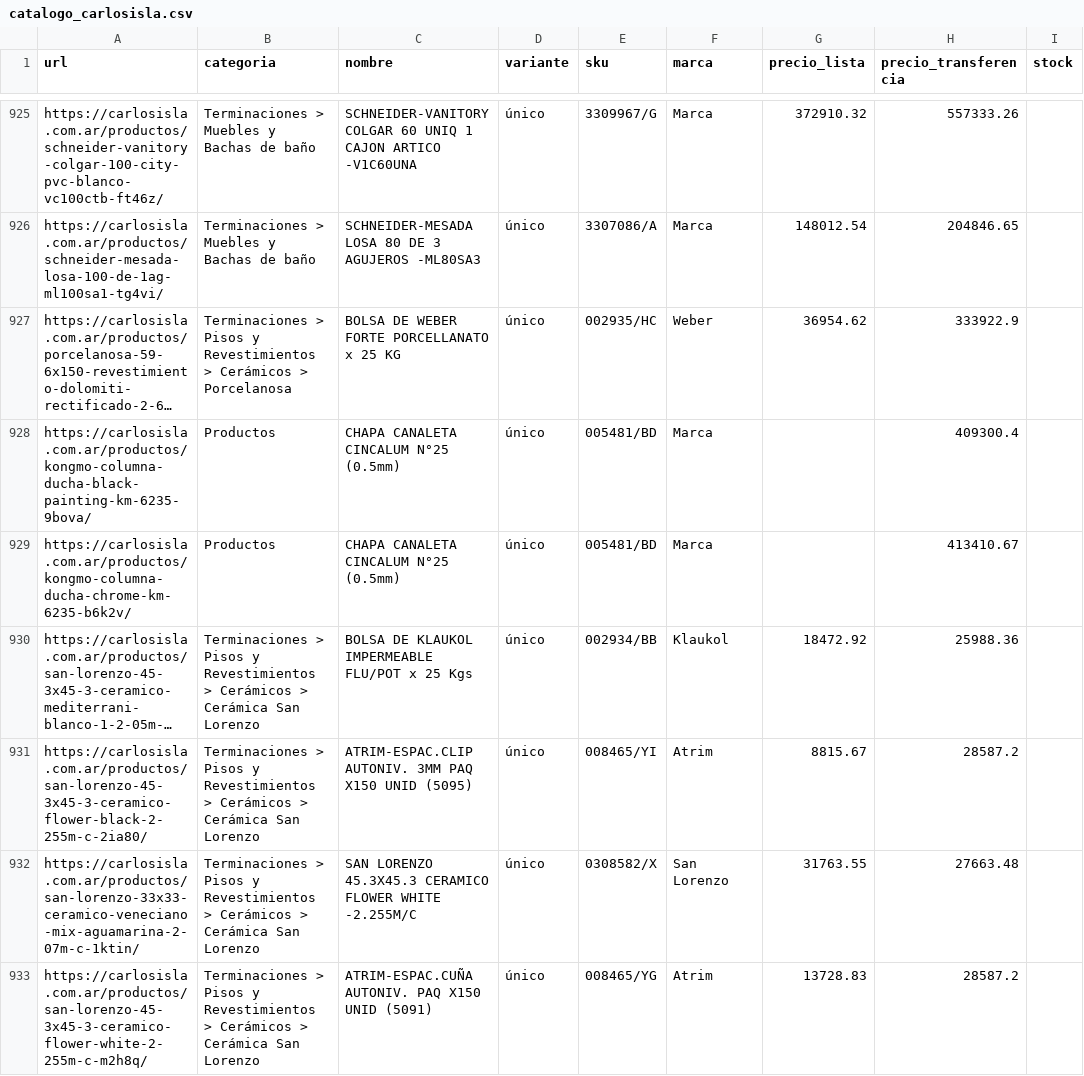
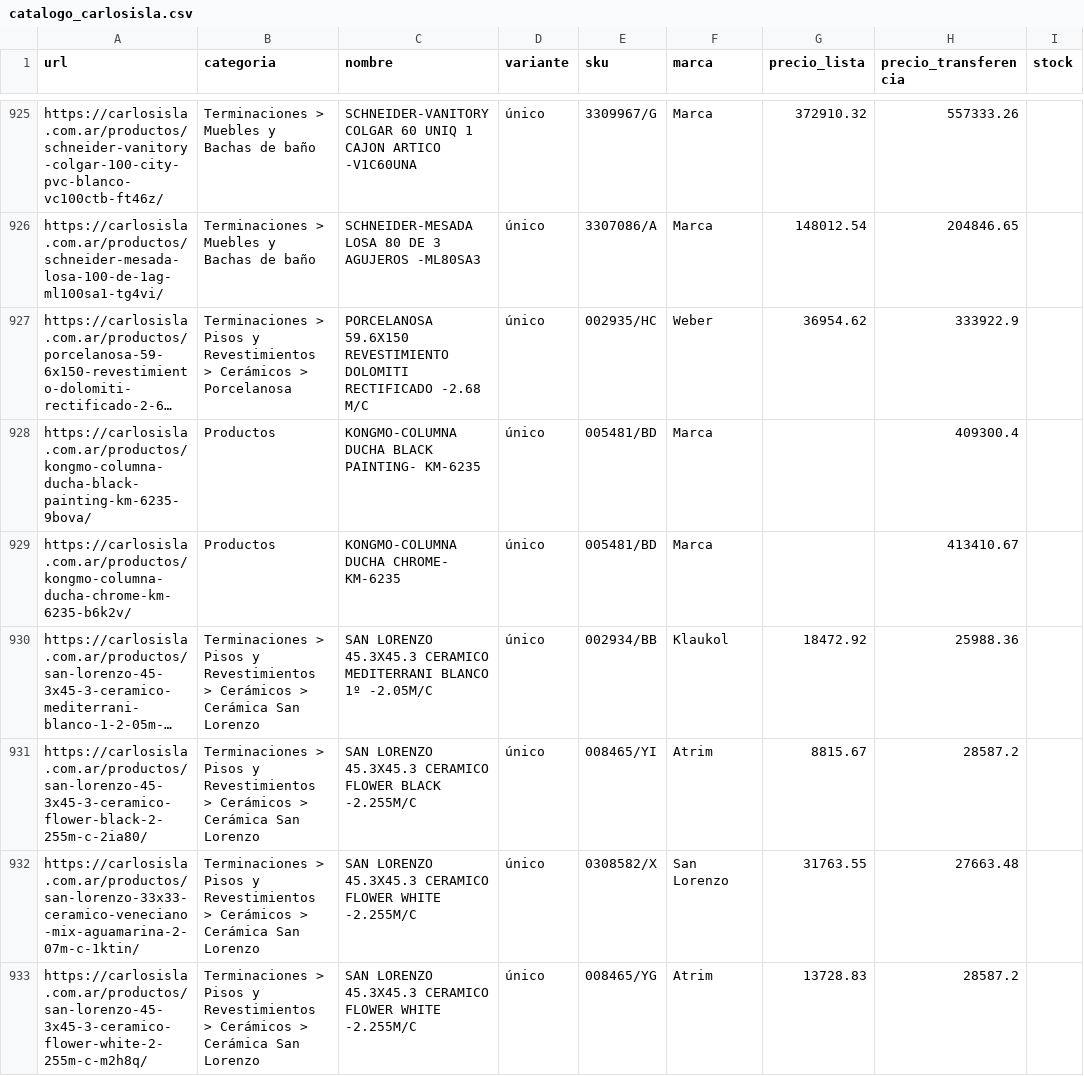
Before and after one commit to flaviumm/BZNerp, a CSV file: catalogo_carlosisla.csv, drawn as a sheet; only a part is shown, gaps mark what is left out; long unchanged cells end in …; the diff covers the shown part only; the diff names each change by its address in the sheet, - before the commit and + after, or states it on an @@ line.

```diff
--- a/catalogo_carlosisla.csv
+++ b/catalogo_carlosisla.csv
-C927 (nombre): BOLSA DE WEBER FORTE PORCELLANATO x 25 KG
+C927 (nombre): PORCELANOSA 59.6X150 REVESTIMIENTO DOLOMITI RECTIFICADO -2.68 M/C
-C928 (nombre): CHAPA CANALETA CINCALUM N°25 (0.5mm)
+C928 (nombre): KONGMO-COLUMNA DUCHA BLACK PAINTING- KM-6235
-C929 (nombre): CHAPA CANALETA CINCALUM N°25 (0.5mm)
+C929 (nombre): KONGMO-COLUMNA DUCHA CHROME- KM-6235
-C930 (nombre): BOLSA DE KLAUKOL IMPERMEABLE FLU/POT x 25 Kgs
+C930 (nombre): SAN LORENZO 45.3X45.3 CERAMICO MEDITERRANI BLANCO 1º -2.05M/C
-C931 (nombre): ATRIM-ESPAC.CLIP AUTONIV. 3MM PAQ X150 UNID (5095)
+C931 (nombre): SAN LORENZO 45.3X45.3 CERAMICO FLOWER BLACK -2.255M/C
-C933 (nombre): ATRIM-ESPAC.CUÑA AUTONIV. PAQ X150 UNID (5091)
+C933 (nombre): SAN LORENZO 45.3X45.3 CERAMICO FLOWER WHITE -2.255M/C
```
Also changed, not shown: 166 edited cells elsewhere in this file, 1 other file.
